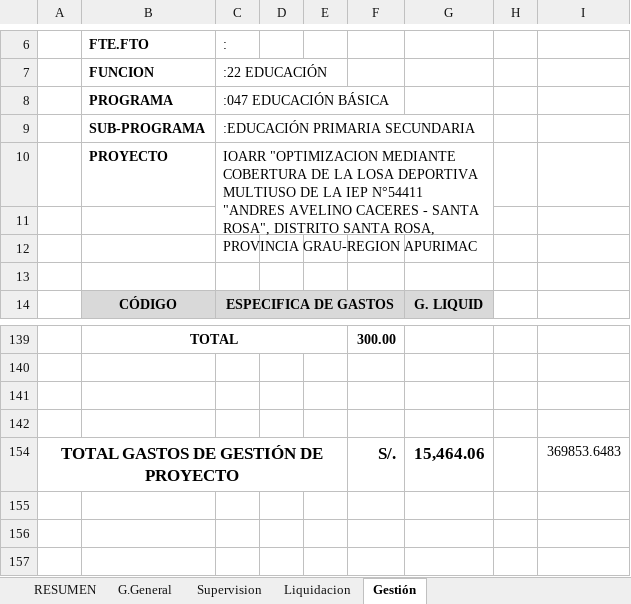
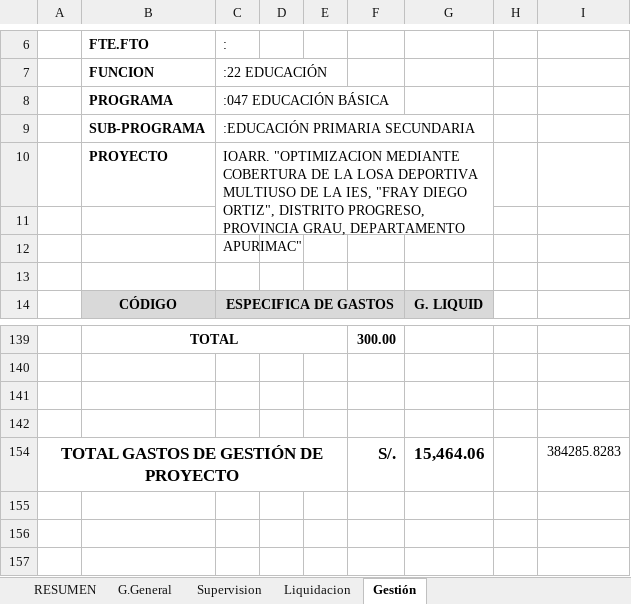
Before and after one commit to ORFEI-GRAP/IOARR0007, an Excel workbook: 7.0 DESAGREGADO DE GASTOS/GG-SS-LL-GP - SANTA ROSA.xlsm, sheet Gestión, drawn as a sheet; only a part is shown, gaps mark what is left out; values as stored, in another font and other column widths than the file's, no borders; conditional formats not drawn; the diff names each change by its address in the sheet, - before the commit and + after, or states it on an @@ line.

```diff
--- a/7.0 DESAGREGADO DE GASTOS/GG-SS-LL-GP - SANTA ROSA.xlsm (sheet Gestión)
+++ b/7.0 DESAGREGADO DE GASTOS/GG-SS-LL-GP - SANTA ROSA.xlsm (sheet Gestión)
-C10 (:): IOARR "OPTIMIZACION MEDIANTE COBERTURA DE LA LOSA DEPORTIVA MULTIUSO DE LA IEP N°54411 "ANDRES AVELINO CACERES - SANTA ROSA", DISTRITO SANTA ROSA, PROVINCIA GRAU-REGION APURIMAC
+C10 (:): IOARR. "OPTIMIZACION MEDIANTE COBERTURA DE LA LOSA DEPORTIVA MULTIUSO DE LA IES, "FRAY DIEGO ORTIZ", DISTRITO PROGRESO, PROVINCIA GRAU, DEPARTAMENTO APURIMAC"
-I154: 369853.6483
+I154: 384285.8283
```
Also changed, not shown: sheet RESUMEN, sheet Liquidacion, sheet Supervision, sheet G.General, charts or pictures, 13.0 FORMATO N°05-B REGISTRO AGREGADO DE IDEAS/F 5B IE SANTA ROSA.xlsx, 9.0 CRONOGRAMA/CRONOGRAMA- SANTA ROSA - 01.xlsx, 16 other files.
